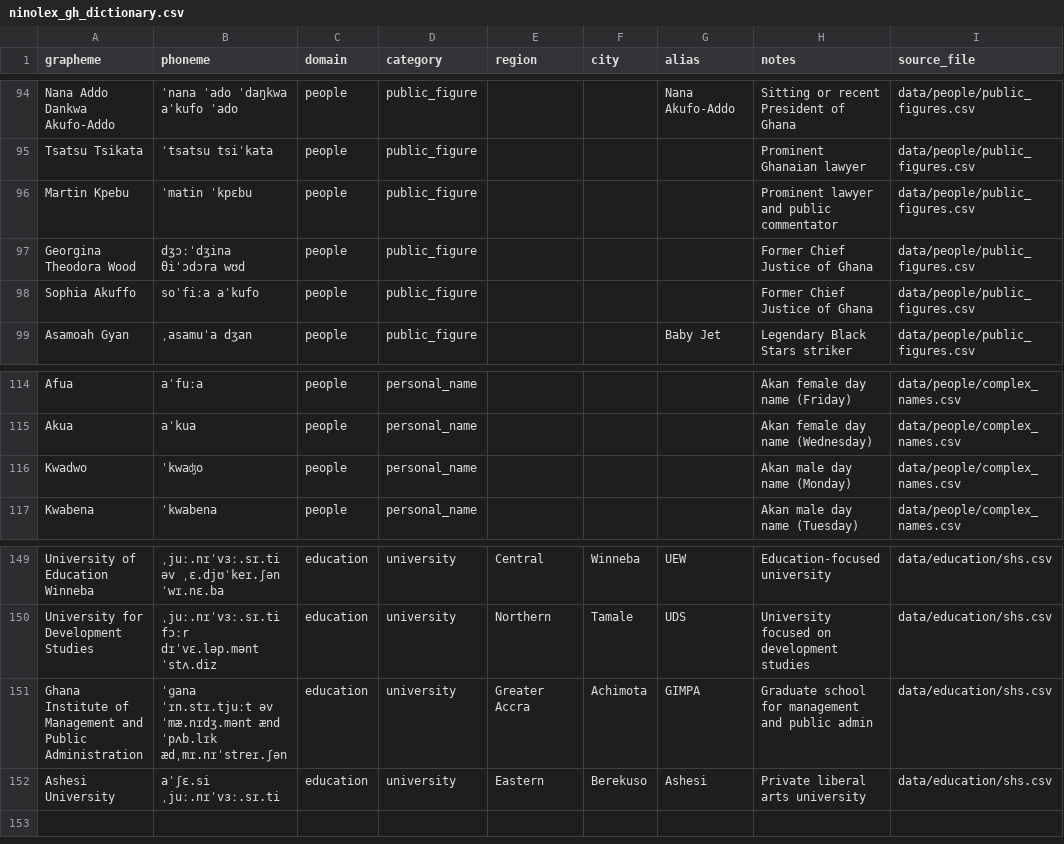
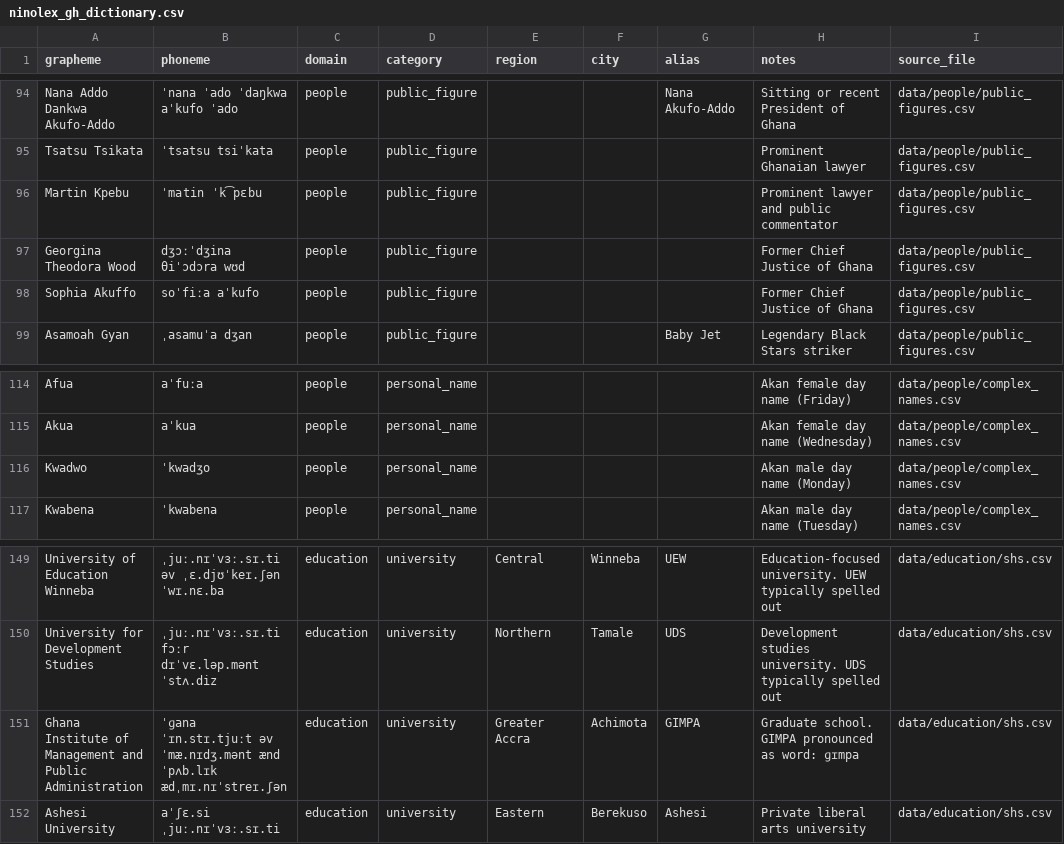
Before and after one commit to iamnortey/ninolex-gh, a CSV file: dist/dictionary/ninolex_gh_dictionary.csv, drawn as a sheet; only a part is shown, gaps mark what is left out; the diff covers the shown part only; the diff names each change by its address in the sheet, - before the commit and + after, or states it on an @@ line.

```diff
--- a/dist/dictionary/ninolex_gh_dictionary.csv
+++ b/dist/dictionary/ninolex_gh_dictionary.csv
-B96 (phoneme): ˈmatin ˈkpɛbu
+B96 (phoneme): ˈmatin ˈk͡pɛbu
-B116 (phoneme): ˈkwaʤo
+B116 (phoneme): ˈkwadʒo
-H149 (notes): Education-focused university
+H149 (notes): Education-focused university. UEW typically spelled out
-H150 (notes): University focused on development studies
+H150 (notes): Development studies university. UDS typically spelled out
-H151 (notes): Graduate school for management and public admin
+H151 (notes): Graduate school. GIMPA pronounced as word: ɡɪmpa
```
Also changed, not shown: 23 edited cells elsewhere in this file, data/education/shs.csv, data/people/complex_names.csv, 9 other files.
